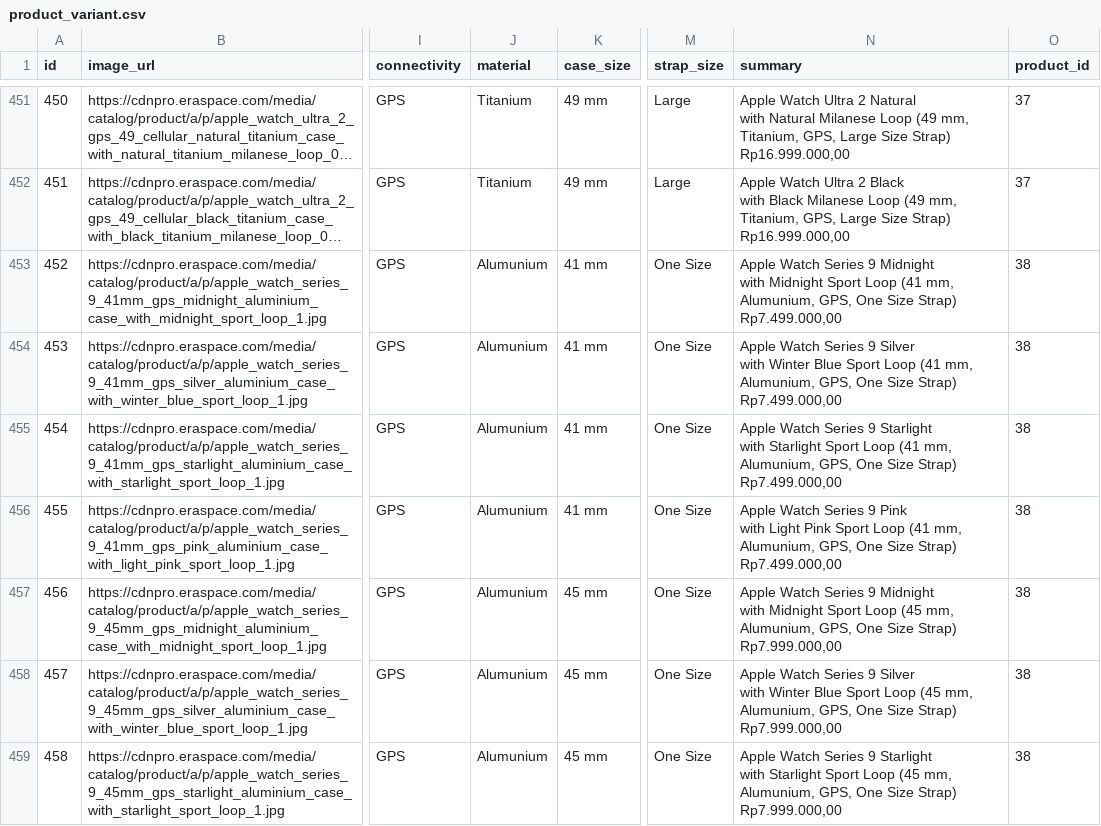
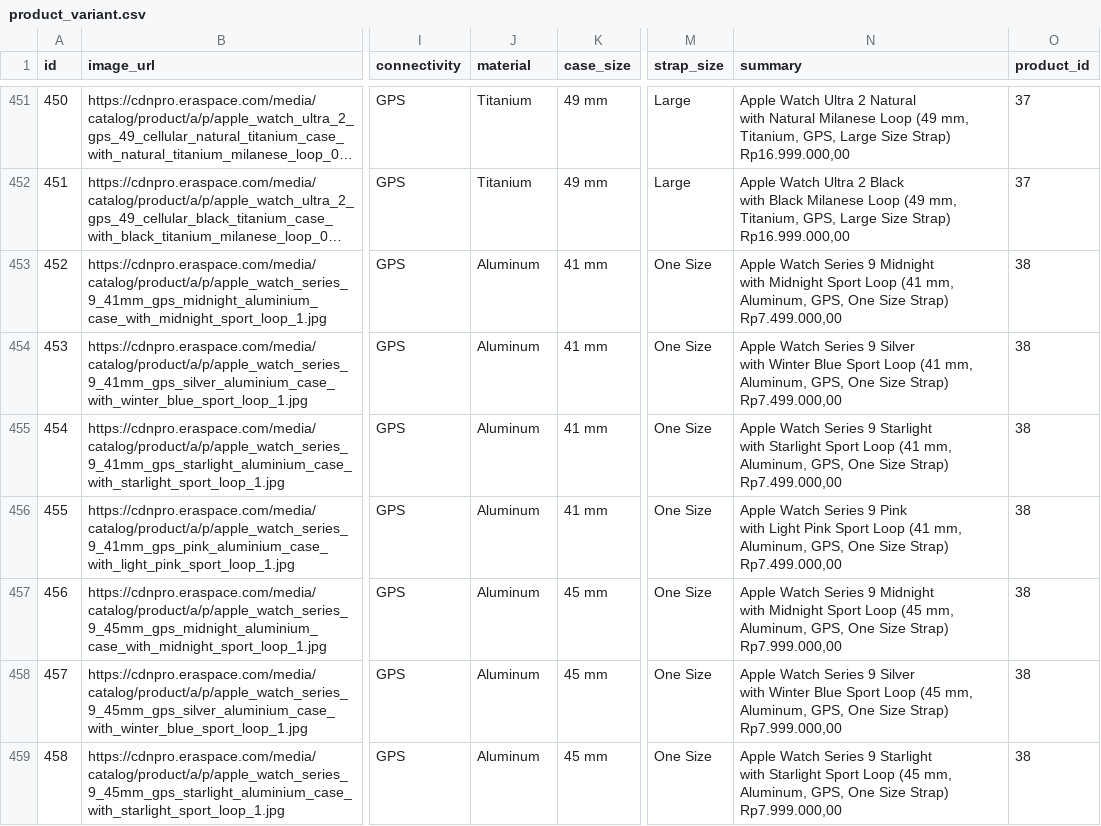
Before and after one commit to doddeeph/lariss-store, a CSV file: src/main/resources/config/liquibase/fake-data/product_variant.csv, drawn as a sheet; only a part is shown, gaps mark what is left out; long unchanged cells end in …; the diff covers the shown part only; the diff names each change by its address in the sheet, - before the commit and + after, or states it on an @@ line.

Commit message:
Update fake data product_variant.csv

```diff
--- a/src/main/resources/config/liquibase/fake-data/product_variant.csv
+++ b/src/main/resources/config/liquibase/fake-data/product_variant.csv
-J453:J459 (material): Alumunium
+J453:J459 (material): Aluminum
-N453 (summary): …(41 mm, Alumunium, GPS, One…
+N453 (summary): …(41 mm, Aluminum, GPS, One…
-N454 (summary): …(41 mm, Alumunium, GPS, One…
+N454 (summary): …(41 mm, Aluminum, GPS, One…
-N455 (summary): …(41 mm, Alumunium, GPS, One…
+N455 (summary): …(41 mm, Aluminum, GPS, One…
-N456 (summary): …(41 mm, Alumunium, GPS, One…
+N456 (summary): …(41 mm, Aluminum, GPS, One…
-N457 (summary): …(45 mm, Alumunium, GPS, One…
+N457 (summary): …(45 mm, Aluminum, GPS, One…
-N458 (summary): …(45 mm, Alumunium, GPS, One…
+N458 (summary): …(45 mm, Aluminum, GPS, One…
-N459 (summary): …(45 mm, Alumunium, GPS, One…
+N459 (summary): …(45 mm, Aluminum, GPS, One…
```
Also changed, not shown: 131 edited cells elsewhere in this file.
